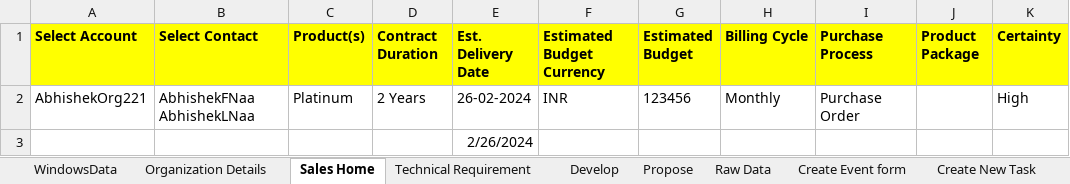
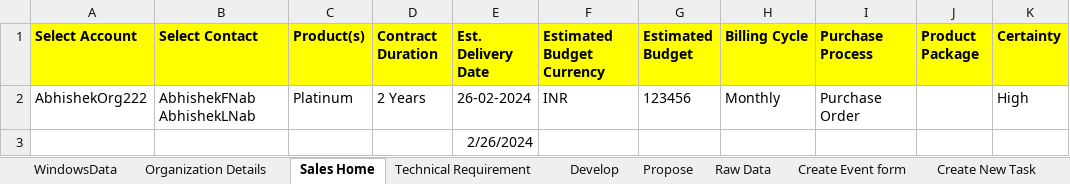
Before and after one commit to abhishekbirana/iCustomer_OSS_BSS, an Excel workbook: target/test-classes/TestData.xlsx, sheet Sales Home, drawn as a sheet; values as stored, in another font and other column widths than the file's, no borders; the diff names each change by its address in the sheet, - before the commit and + after, or states it on an @@ line.

Commit message:
Abhishek-"190320241522"

```diff
--- a/target/test-classes/TestData.xlsx (sheet Sales Home)
+++ b/target/test-classes/TestData.xlsx (sheet Sales Home)
-A2 (Select Account): AbhishekOrg221
+A2 (Select Account): AbhishekOrg222
-B2 (Select Contact): AbhishekFNaa AbhishekLNaa
+B2 (Select Contact): AbhishekFNab AbhishekLNab
```
Also changed, not shown: sheet Organization Details, 2 other files.
